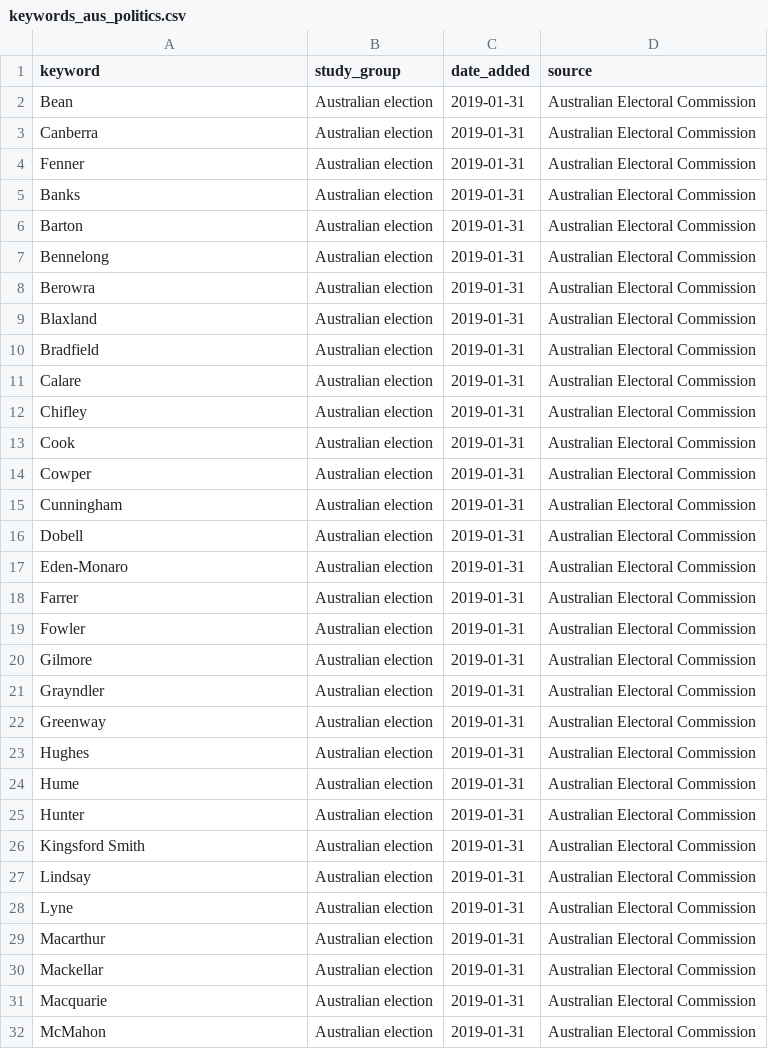
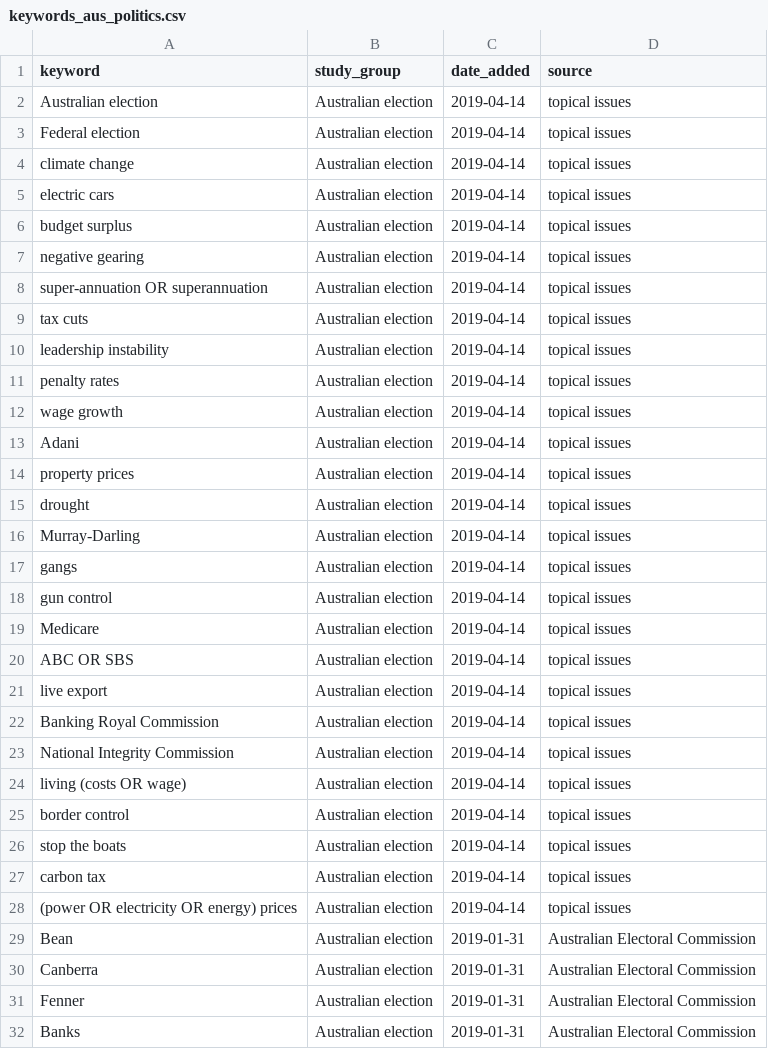
Before and after one commit to qut-dmrc/youtube_search, a CSV file: keywords_aus_politics.csv, drawn as a sheet; only a part is shown; the shorter side is filled out with more unchanged rows.

Commit message:
Update keywords_aus_politics.csv

```diff
--- a/keywords_aus_politics.csv
+++ b/keywords_aus_politics.csv
@@ -1,2 +1,29 @@
 keyword,study_group,date_added,source
+Australian election,Australian election,2019-04-14,topical issues
+Federal election,Australian election,2019-04-14,topical issues
+climate change,Australian election,2019-04-14,topical issues
+electric cars,Australian election,2019-04-14,topical issues
+budget surplus,Australian election,2019-04-14,topical issues
+negative gearing,Australian election,2019-04-14,topical issues
+super-annuation OR superannuation,Australian election,2019-04-14,topical issues
+tax cuts,Australian election,2019-04-14,topical issues
+leadership instability,Australian election,2019-04-14,topical issues
+penalty rates,Australian election,2019-04-14,topical issues
+wage growth,Australian election,2019-04-14,topical issues
+Adani,Australian election,2019-04-14,topical issues
+property prices,Australian election,2019-04-14,topical issues
+drought,Australian election,2019-04-14,topical issues
+Murray-Darling,Australian election,2019-04-14,topical issues
+gangs,Australian election,2019-04-14,topical issues
+gun control,Australian election,2019-04-14,topical issues
+Medicare,Australian election,2019-04-14,topical issues
+ABC OR SBS,Australian election,2019-04-14,topical issues
+live export,Australian election,2019-04-14,topical issues
+Banking Royal Commission,Australian election,2019-04-14,topical issues
+National Integrity Commission,Australian election,2019-04-14,topical issues
+living (costs OR wage),Australian election,2019-04-14,topical issues
+border control,Australian election,2019-04-14,topical issues
+stop the boats,Australian election,2019-04-14,topical issues
+carbon tax,Australian election,2019-04-14,topical issues
+(power OR electricity OR energy) prices,Australian election,2019-04-14,topical issues
 Bean,Australian election,2019-01-31,Australian Electoral Commission
```
